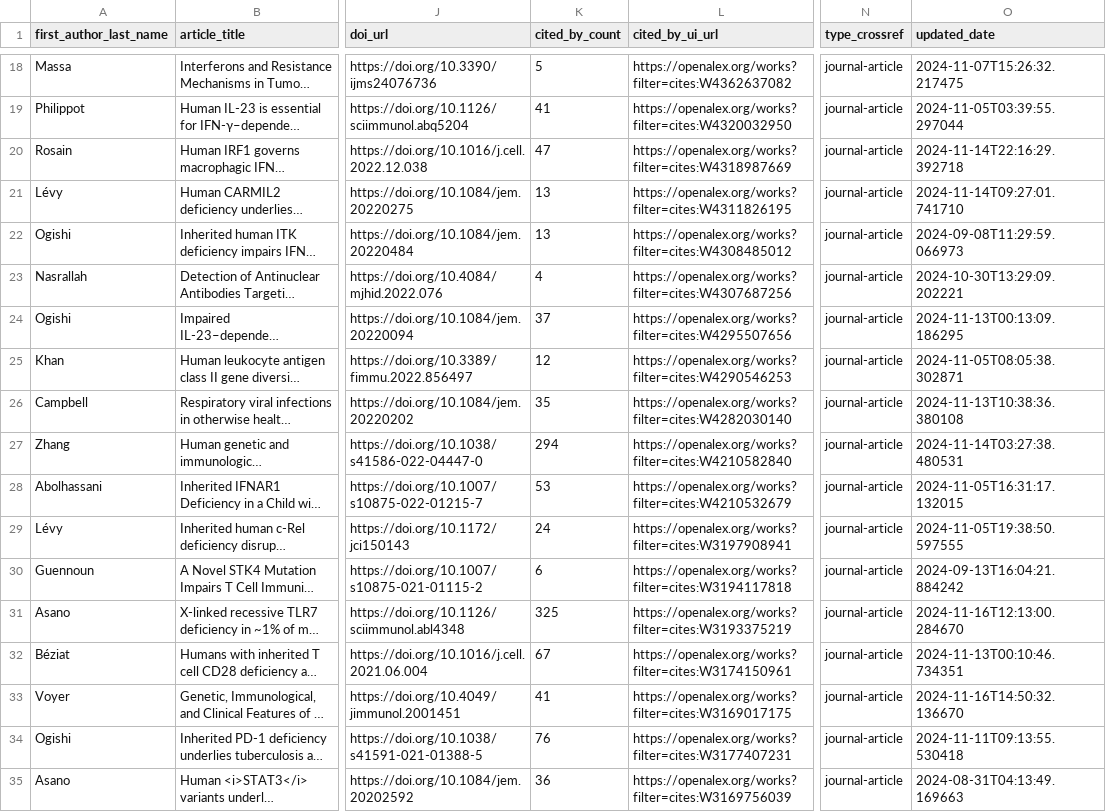
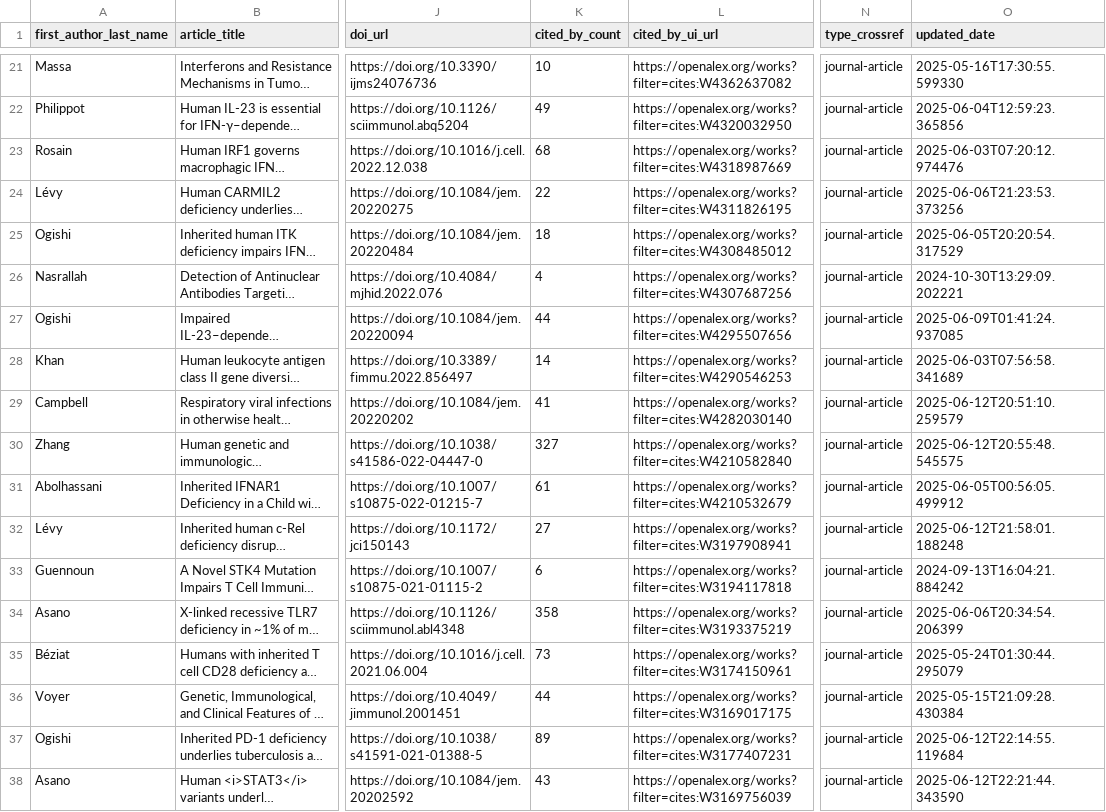
Before and after one commit to nicomarr/nicomarr.github.io, a CSV file: _data/articles-metadata.csv, drawn as a sheet; only a part is shown, gaps mark what is left out; long unchanged cells end in …; addresses are those after the commit; the diff covers the shown part only; the diff names each change by its address in the sheet, - before the commit and + after, or states it on an @@ line.

```diff
--- a/_data/articles-metadata.csv
+++ b/_data/articles-metadata.csv
-K21 (cited_by_count): 5
+K21 (cited_by_count): 10
-O21 (updated_date): 2024-11-07T15:26:32.217475
+O21 (updated_date): 2025-05-16T17:30:55.599330
-K22 (cited_by_count): 41
+K22 (cited_by_count): 49
-O22 (updated_date): 2024-11-05T03:39:55.297044
+O22 (updated_date): 2025-06-04T12:59:23.365856
-K23 (cited_by_count): 47
+K23 (cited_by_count): 68
-O23 (updated_date): 2024-11-14T22:16:29.392718
+O23 (updated_date): 2025-06-03T07:20:12.974476
-K24 (cited_by_count): 13
+K24 (cited_by_count): 22
-O24 (updated_date): 2024-11-14T09:27:01.741710
+O24 (updated_date): 2025-06-06T21:23:53.373256
-K25 (cited_by_count): 13
+K25 (cited_by_count): 18
-O25 (updated_date): 2024-09-08T11:29:59.066973
+O25 (updated_date): 2025-06-05T20:20:54.317529
-K27 (cited_by_count): 37
+K27 (cited_by_count): 44
-O27 (updated_date): 2024-11-13T00:13:09.186295
+O27 (updated_date): 2025-06-09T01:41:24.937085
-K28 (cited_by_count): 12
+K28 (cited_by_count): 14
-O28 (updated_date): 2024-11-05T08:05:38.302871
+O28 (updated_date): 2025-06-03T07:56:58.341689
-K29 (cited_by_count): 35
+K29 (cited_by_count): 41
-O29 (updated_date): 2024-11-13T10:38:36.380108
+O29 (updated_date): 2025-06-12T20:51:10.259579
-K30 (cited_by_count): 294
+K30 (cited_by_count): 327
-O30 (updated_date): 2024-11-14T03:27:38.480531
+O30 (updated_date): 2025-06-12T20:55:48.545575
-K31 (cited_by_count): 53
+K31 (cited_by_count): 61
-O31 (updated_date): 2024-11-05T16:31:17.132015
+O31 (updated_date): 2025-06-05T00:56:05.499912
-K32 (cited_by_count): 24
+K32 (cited_by_count): 27
-O32 (updated_date): 2024-11-05T19:38:50.597555
+O32 (updated_date): 2025-06-12T21:58:01.188248
-K34 (cited_by_count): 325
+K34 (cited_by_count): 358
-O34 (updated_date): 2024-11-16T12:13:00.284670
+O34 (updated_date): 2025-06-06T20:34:54.206399
-K35 (cited_by_count): 67
+K35 (cited_by_count): 73
-O35 (updated_date): 2024-11-13T00:10:46.734351
+O35 (updated_date): 2025-05-24T01:30:44.295079
-K36 (cited_by_count): 41
+K36 (cited_by_count): 44
-O36 (updated_date): 2024-11-16T14:50:32.136670
+O36 (updated_date): 2025-05-15T21:09:28.430384
-K37 (cited_by_count): 76
+K37 (cited_by_count): 89
-O37 (updated_date): 2024-11-11T09:13:55.530418
+O37 (updated_date): 2025-06-12T22:14:55.119684
-K38 (cited_by_count): 36
+K38 (cited_by_count): 43
-O38 (updated_date): 2024-08-31T04:13:49.169663
+O38 (updated_date): 2025-06-12T22:21:44.343590
```
Also changed, not shown: 3 added rows and 98 edited cells elsewhere in this file, 2 other files.
